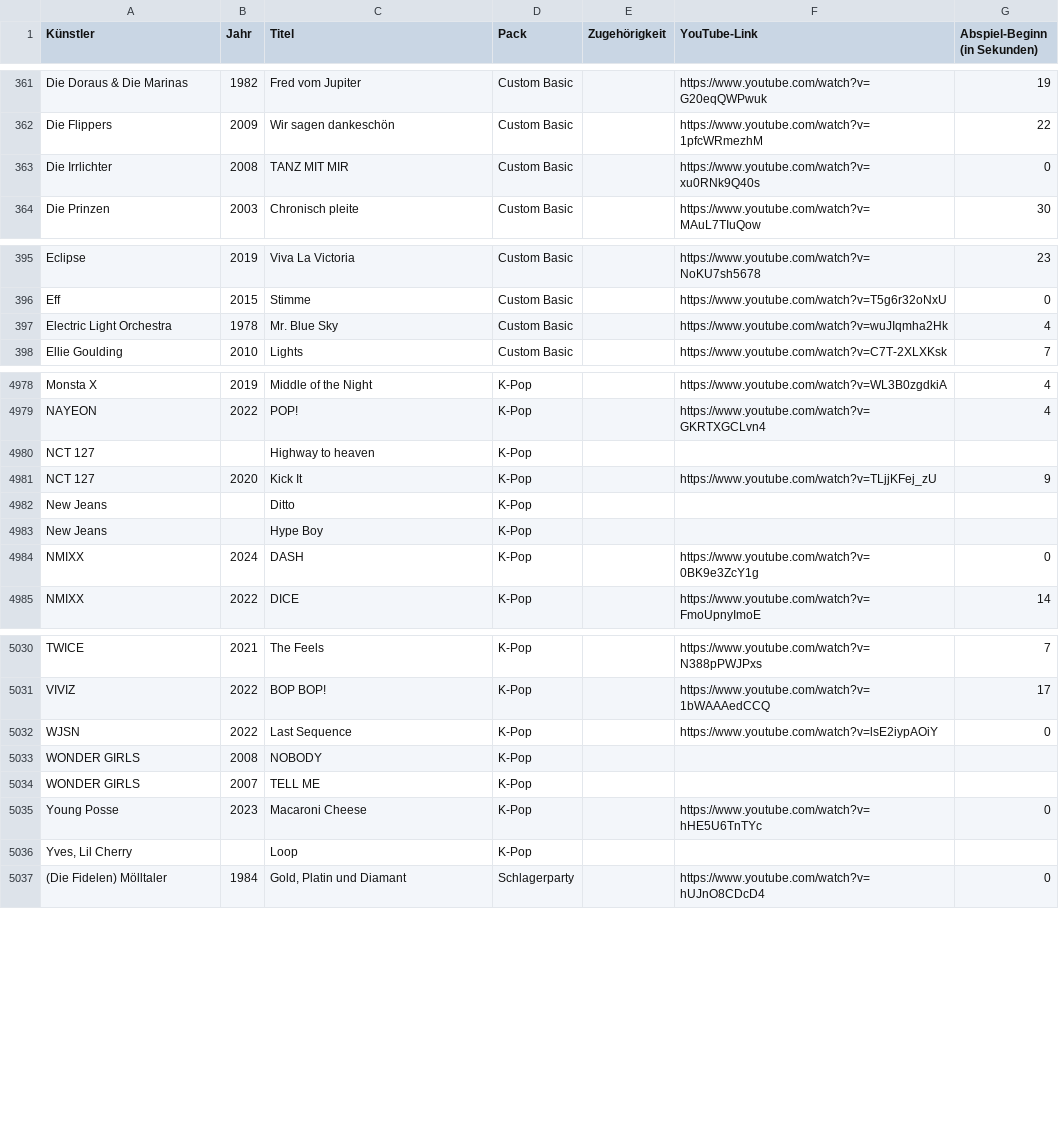
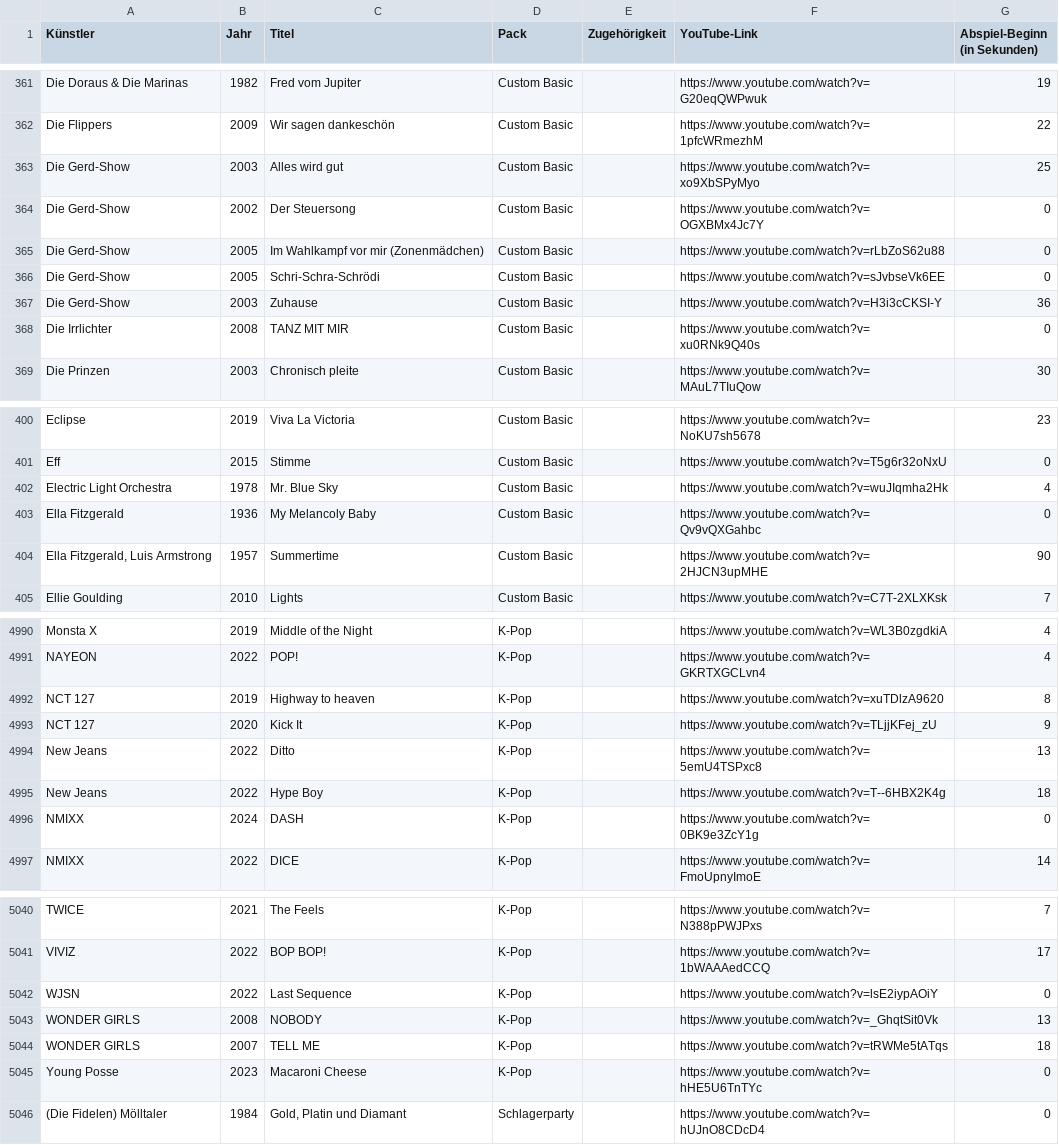
Before and after one commit to Timtam/hitster, a CSV file: server/etc/hits.csv, drawn as a sheet; only a part is shown, gaps mark what is left out; the diff covers the shown part only.

```diff
--- a/server/etc/hits.csv
+++ b/server/etc/hits.csv
@@ -362,2 +362,7 @@ Die Doraus & Die Marinas;1982;Fred vom Jupiter;Custom Basic;;https://www.youtube
 Die Flippers;2009;Wir sagen dankeschön;Custom Basic;;https://www.youtube.com/watch?v=1pfcWRmezhM;22
+Die Gerd-Show;2003;Alles wird gut;Custom Basic;;https://www.youtube.com/watch?v=xo9XbSPyMyo;25
+Die Gerd-Show;2002;Der Steuersong;Custom Basic;;https://www.youtube.com/watch?v=OGXBMx4Jc7Y;0
+Die Gerd-Show;2005;Im Wahlkampf vor mir (Zonenmädchen);Custom Basic;;https://www.youtube.com/watch?v=rLbZoS62u88;0
+Die Gerd-Show;2005;Schri-Schra-Schrödi;Custom Basic;;https://www.youtube.com/watch?v=sJvbseVk6EE;0
+Die Gerd-Show;2003;Zuhause;Custom Basic;;https://www.youtube.com/watch?v=H3i3cCKSI-Y;36
 Die Irrlichter;2008;TANZ MIT MIR;Custom Basic;;https://www.youtube.com/watch?v=xu0RNk9Q40s;0
@@ -397,2 +402,4 @@ Eff;2015;Stimme;Custom Basic;;https://www.youtube.com/watch?v=T5g6r32oNxU;0
 Electric Light Orchestra;1978;Mr. Blue Sky;Custom Basic;;https://www.youtube.com/watch?v=wuJIqmha2Hk;4
+Ella Fitzgerald;1936;My Melancoly Baby;Custom Basic;;https://www.youtube.com/watch?v=Qv9vQXGahbc;0
+Ella Fitzgerald, Luis Armstrong;1957;Summertime;Custom Basic;;https://www.youtube.com/watch?v=2HJCN3upMHE;90
 Ellie Goulding;2010;Lights;Custom Basic;;https://www.youtube.com/watch?v=C7T-2XLXKsk;7
@@ -4979,6 +4991,6 @@ Monsta X;2019;Middle of the Night;K-Pop;;https://www.youtube.com/watch?v=WL3B0zg
 NAYEON;2022;POP!;K-Pop;;https://www.youtube.com/watch?v=GKRTXGCLvn4;4
-NCT 127;;Highway to heaven;K-Pop;;;
+NCT 127;2019;Highway to heaven;K-Pop;;https://www.youtube.com/watch?v=xuTDlzA9620;8
 NCT 127;2020;Kick It;K-Pop;;https://www.youtube.com/watch?v=TLjjKFej_zU;9
-New Jeans;;Ditto;K-Pop;;;
-New Jeans;;Hype Boy;K-Pop;;;
+New Jeans;2022;Ditto;K-Pop;;https://www.youtube.com/watch?v=5emU4TSPxc8;13
+New Jeans;2022;Hype Boy;K-Pop;;https://www.youtube.com/watch?v=T--6HBX2K4g;18
 NMIXX;2024;DASH;K-Pop;;https://www.youtube.com/watch?v=0BK9e3ZcY1g;0
@@ -5032,6 +5042,5 @@ VIVIZ;2022;BOP BOP!;K-Pop;;https://www.youtube.com/watch?v=1bWAAAedCCQ;17
 WJSN;2022;Last Sequence;K-Pop;;https://www.youtube.com/watch?v=lsE2iypAOiY;0
-WONDER GIRLS;2008;NOBODY;K-Pop;;;
-WONDER GIRLS;2007;TELL ME;K-Pop;;;
+WONDER GIRLS;2008;NOBODY;K-Pop;;https://www.youtube.com/watch?v=_GhqtSit0Vk;13
+WONDER GIRLS;2007;TELL ME;K-Pop;;https://www.youtube.com/watch?v=tRWMe5tATqs;18
 Young Posse;2023;Macaroni Cheese;K-Pop;;https://www.youtube.com/watch?v=hHE5U6TnTYc;0
-Yves, Lil Cherry;;Loop;K-Pop;;;
 (Die Fidelen) Mölltaler;1984;Gold, Platin und Diamant;Schlagerparty;;https://www.youtube.com/watch?v=hUJnO8CDcD4;0
```
Also changed, not shown: 6 added rows, 2 removed rows and 36 edited cells elsewhere in this file, 4 other files.
